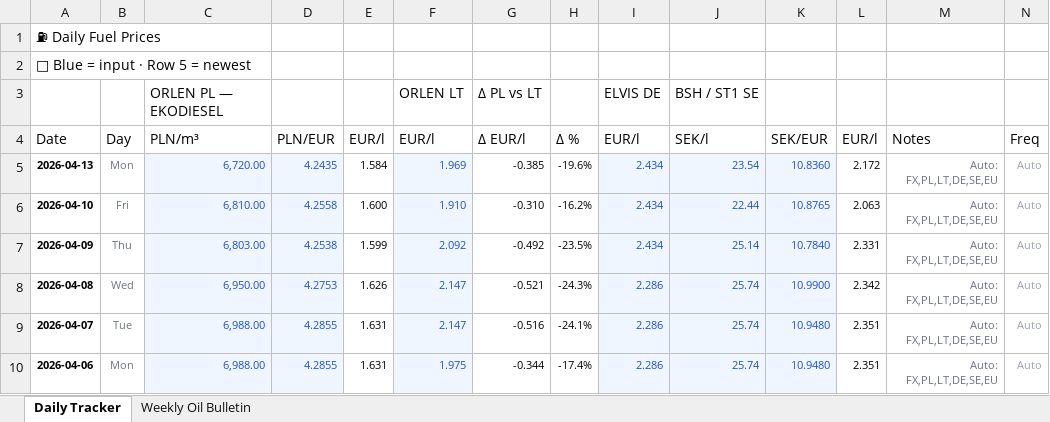
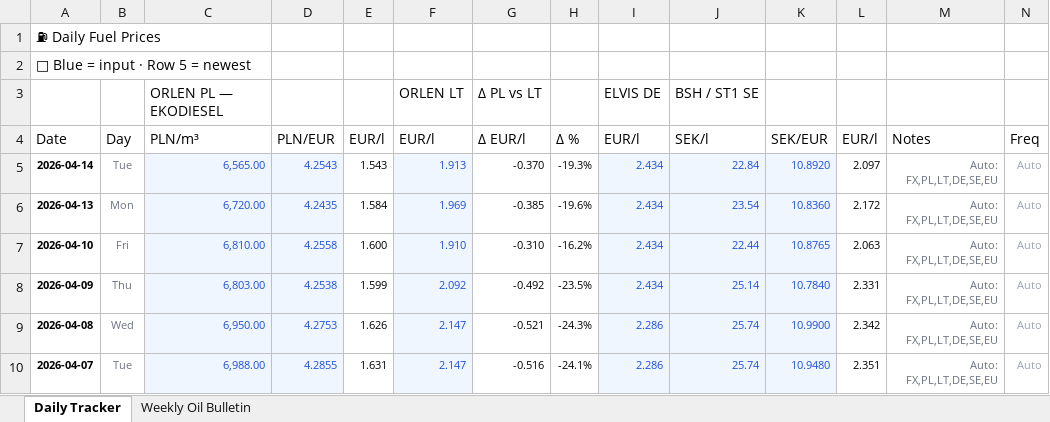
Before and after one commit to harkis123/Fuel-Tracker, an Excel workbook: fuel_tracker.xlsx, sheet Daily Tracker, drawn as a sheet; only a part is shown; the shorter side is filled out with more unchanged rows; values as stored, in another font and other column widths than the file's, no borders; the diff names each change by its address in the sheet, - before the commit and + after, or states it on an @@ line.

```diff
--- a/fuel_tracker.xlsx (sheet Daily Tracker)
+++ b/fuel_tracker.xlsx (sheet Daily Tracker)
+row 5: 2026-04-14 | Tue | 6,565.00 | 4.2543 | 1.543 | 1.913 | -0.370 | -19.3% | 2.434 | 22.84 | 10.8920 | 2.097 | Auto: FX,PL,LT,DE,SE,EU | Auto
```
Also changed, not shown: 1 other file.
